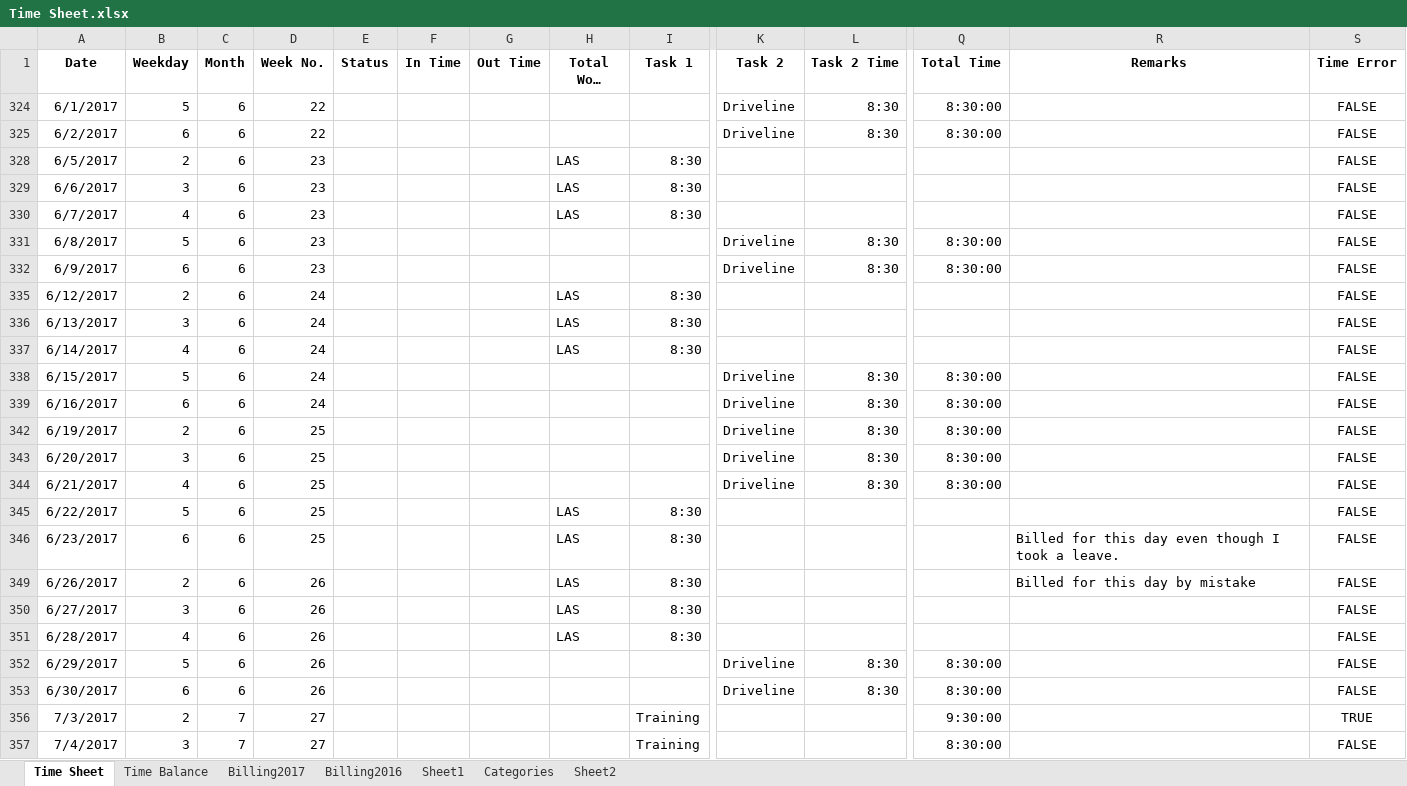
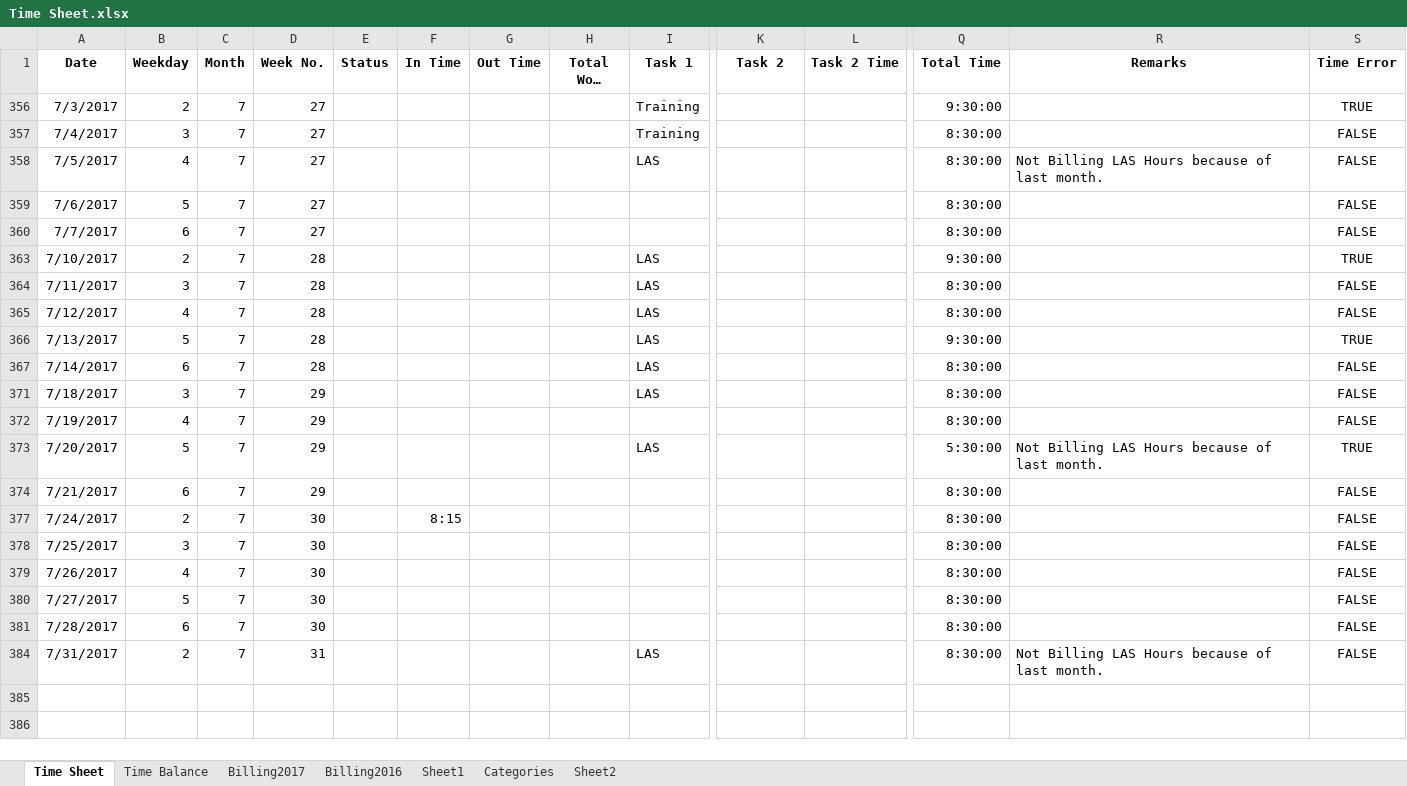
Before and after one commit to stonecharioteer/useful_scripts, an Excel workbook: Time Sheet.xlsx, sheet Time Sheet, drawn as a sheet; only a part is shown, gaps mark what is left out; the shorter side is filled out with more unchanged rows; long unchanged cells end in …; values as stored, in another font and other column widths than the file's, no borders; conditional formats not drawn; rows hold the shown columns only; the diff names each change by its address in the sheet, - before the commit and + after, or states it on an @@ line.

Commit message:
updated summary

```diff
--- a/Time Sheet.xlsx (sheet Time Sheet)
+++ b/Time Sheet.xlsx (sheet Time Sheet)
@@ row 324 hidden: 6/1/2017 | 5 | 6 | 22 |  |  |  |  |  | Driveline | 8:30 | 8:30:00 |  | FALSE @@
@@ row 325 hidden: 6/2/2017 | 6 | 6 | 22 |  |  |  |  |  | Driveline | 8:30 | 8:30:00 |  | FALSE @@
@@ row 328 hidden: 6/5/2017 | 2 | 6 | 23 |  |  |  | LAS | 8:30 |  |  |  |  | FALSE @@
@@ row 329 hidden: 6/6/2017 | 3 | 6 | 23 |  |  |  | LAS | 8:30 |  |  |  |  | FALSE @@
@@ row 330 hidden: 6/7/2017 | 4 | 6 | 23 |  |  |  | LAS | 8:30 |  |  |  |  | FALSE @@
@@ row 331 hidden: 6/8/2017 | 5 | 6 | 23 |  |  |  |  |  | Driveline | 8:30 | 8:30:00 |  | FALSE @@
@@ row 332 hidden: 6/9/2017 | 6 | 6 | 23 |  |  |  |  |  | Driveline | 8:30 | 8:30:00 |  | FALSE @@
@@ row 335 hidden: 6/12/2017 | 2 | 6 | 24 |  |  |  | LAS | 8:30 |  |  |  |  | FALSE @@
@@ row 336 hidden: 6/13/2017 | 3 | 6 | 24 |  |  |  | LAS | 8:30 |  |  |  |  | FALSE @@
@@ row 337 hidden: 6/14/2017 | 4 | 6 | 24 |  |  |  | LAS | 8:30 |  |  |  |  | FALSE @@
@@ row 338 hidden: 6/15/2017 | 5 | 6 | 24 |  |  |  |  |  | Driveline | 8:30 | 8:30:00 |  | FALSE @@
@@ row 339 hidden: 6/16/2017 | 6 | 6 | 24 |  |  |  |  |  | Driveline | 8:30 | 8:30:00 |  | FALSE @@
@@ row 342 hidden: 6/19/2017 | 2 | 6 | 25 |  |  |  |  |  | Driveline | 8:30 | 8:30:00 |  | FALSE @@
@@ row 343 hidden: 6/20/2017 | 3 | 6 | 25 |  |  |  |  |  | Driveline | 8:30 | 8:30:00 |  | FALSE @@
@@ row 344 hidden: 6/21/2017 | 4 | 6 | 25 |  |  |  |  |  | Driveline | 8:30 | 8:30:00 |  | FALSE @@
@@ row 345 hidden: 6/22/2017 | 5 | 6 | 25 |  |  |  | LAS | 8:30 |  |  |  |  | FALSE @@
@@ row 346 hidden: 6/23/2017 | 6 | 6 | 25 |  |  |  | LAS | 8:30 |  |  |  | Billed for this day even though I took a leave. | FALSE @@
@@ row 349 hidden: 6/26/2017 | 2 | 6 | 26 |  |  |  | LAS | 8:30 |  |  |  | Billed for this day by mistake | FALSE @@
@@ row 350 hidden: 6/27/2017 | 3 | 6 | 26 |  |  |  | LAS | 8:30 |  |  |  |  | FALSE @@
@@ row 351 hidden: 6/28/2017 | 4 | 6 | 26 |  |  |  | LAS | 8:30 |  |  |  |  | FALSE @@
@@ row 352 hidden: 6/29/2017 | 5 | 6 | 26 |  |  |  |  |  | Driveline | 8:30 | 8:30:00 |  | FALSE @@
@@ row 353 hidden: 6/30/2017 | 6 | 6 | 26 |  |  |  |  |  | Driveline | 8:30 | 8:30:00 |  | FALSE @@
```
Also changed, not shown: sheet Time Balance.
